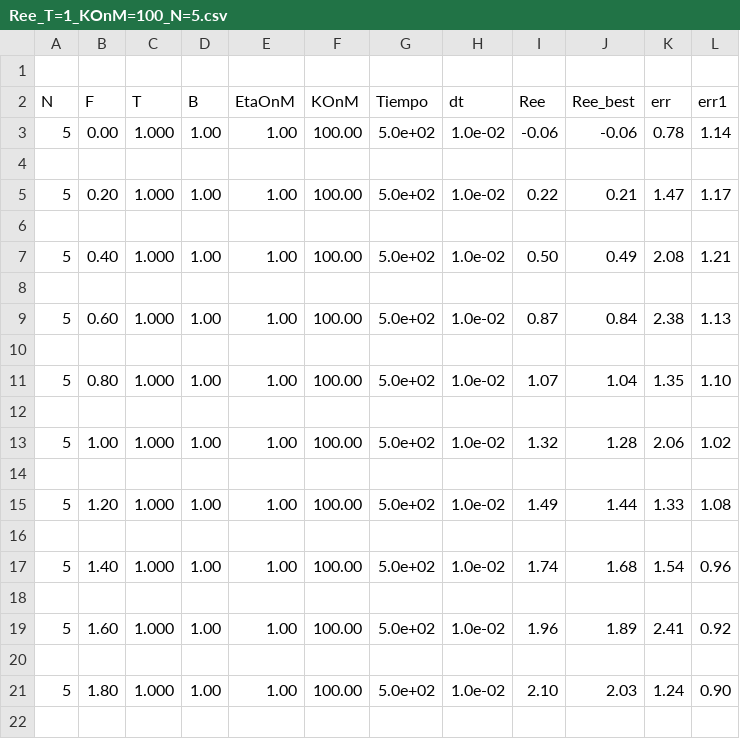
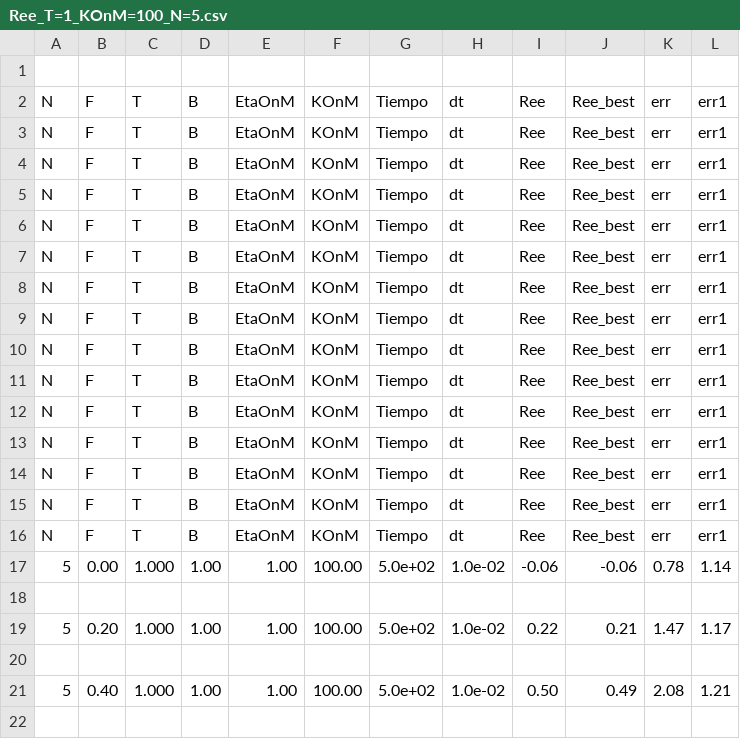
Before and after one commit to 682448/TFIII-P5, a CSV file: Polimero/Data/Ree_T=1_KOnM=100_N=5.csv, drawn as a sheet; only a part is shown; the shorter side is filled out with more unchanged rows.

```diff
--- a/Polimero/Data/Ree_T=1_KOnM=100_N=5.csv
+++ b/Polimero/Data/Ree_T=1_KOnM=100_N=5.csv
@@ -2,2 +2,16 @@
 N,F,T,B,EtaOnM,KOnM,Tiempo,dt,Ree,Ree_best,err,err1
+N,F,T,B,EtaOnM,KOnM,Tiempo,dt,Ree,Ree_best,err,err1
+N,F,T,B,EtaOnM,KOnM,Tiempo,dt,Ree,Ree_best,err,err1
+N,F,T,B,EtaOnM,KOnM,Tiempo,dt,Ree,Ree_best,err,err1
+N,F,T,B,EtaOnM,KOnM,Tiempo,dt,Ree,Ree_best,err,err1
+N,F,T,B,EtaOnM,KOnM,Tiempo,dt,Ree,Ree_best,err,err1
+N,F,T,B,EtaOnM,KOnM,Tiempo,dt,Ree,Ree_best,err,err1
+N,F,T,B,EtaOnM,KOnM,Tiempo,dt,Ree,Ree_best,err,err1
+N,F,T,B,EtaOnM,KOnM,Tiempo,dt,Ree,Ree_best,err,err1
+N,F,T,B,EtaOnM,KOnM,Tiempo,dt,Ree,Ree_best,err,err1
+N,F,T,B,EtaOnM,KOnM,Tiempo,dt,Ree,Ree_best,err,err1
+N,F,T,B,EtaOnM,KOnM,Tiempo,dt,Ree,Ree_best,err,err1
+N,F,T,B,EtaOnM,KOnM,Tiempo,dt,Ree,Ree_best,err,err1
+N,F,T,B,EtaOnM,KOnM,Tiempo,dt,Ree,Ree_best,err,err1
+N,F,T,B,EtaOnM,KOnM,Tiempo,dt,Ree,Ree_best,err,err1
 5, 0.00, 1.000, 1.00, 1.00, 100.00, 5.0e+02, 1.0e-02, -0.06, -0.06, 0.78, 1.14
```
Also changed, not shown: Polimero/Data/Ree_T=1_KOnM=100_N=65.csv, 26 other files.
